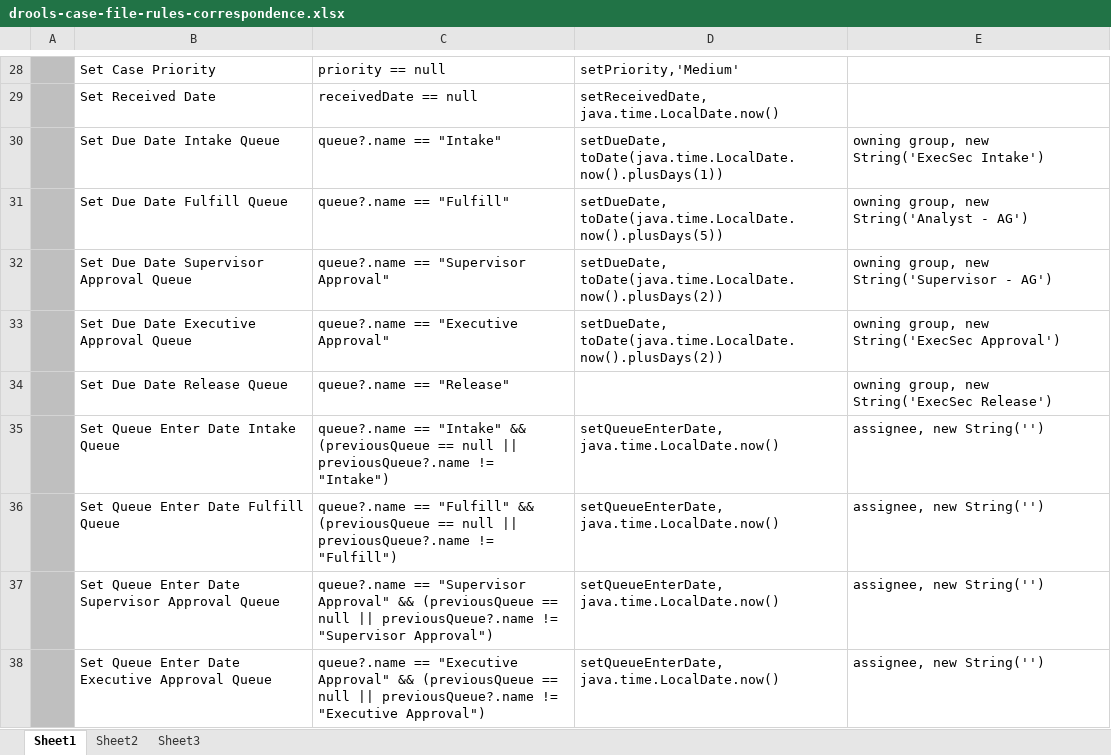
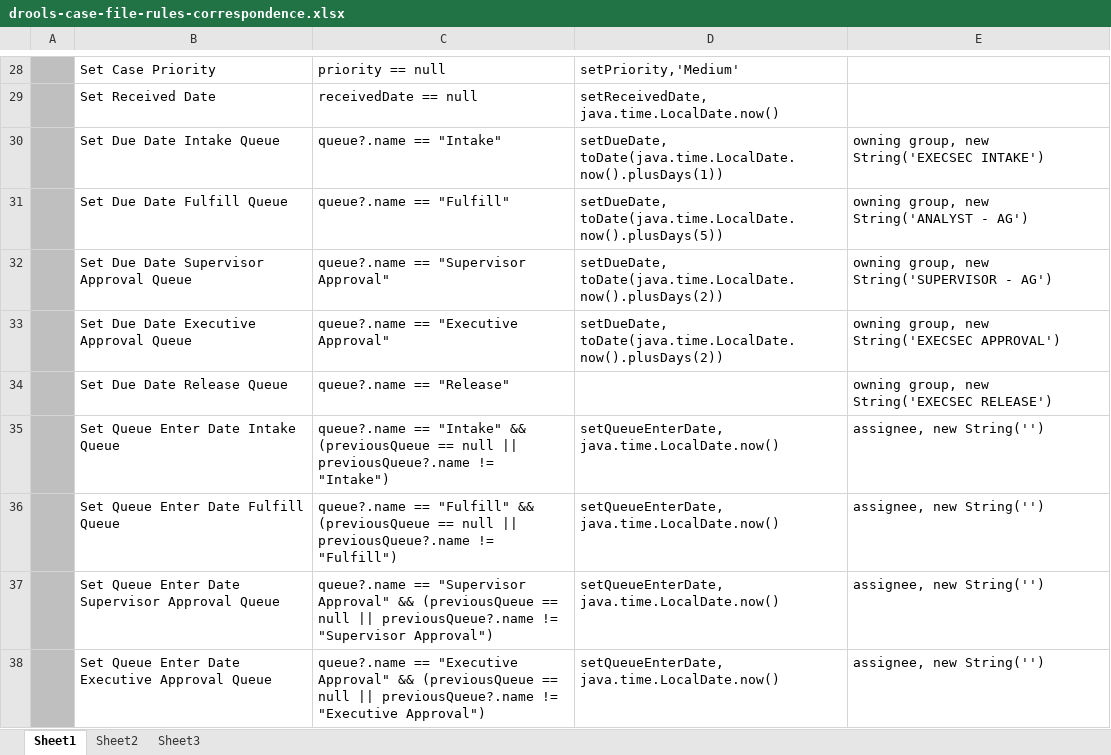
Before and after one commit to bcgov/.arkcase-employee-relations, an Excel workbook: acm/rules/drools-case-file-rules-correspondence.xlsx, sheet Sheet1, drawn as a sheet; only a part is shown, gaps mark what is left out; values as stored, in another font and other column widths than the file's, no borders; the diff names each change by its address in the sheet, - before the commit and + after, or states it on an @@ line.

Commit message:
ARKCORR-18 Use regular LDAP groups as owning group, versus ad-hoc groups.

```diff
--- a/acm/rules/drools-case-file-rules-correspondence.xlsx (sheet Sheet1)
+++ b/acm/rules/drools-case-file-rules-correspondence.xlsx (sheet Sheet1)
-E30: owning group, new String('ExecSec Intake')
+E30: owning group, new String('EXECSEC INTAKE')
-E31: owning group, new String('Analyst - AG')
+E31: owning group, new String('ANALYST - AG')
-E32: owning group, new String('Supervisor - AG')
+E32: owning group, new String('SUPERVISOR - AG')
-E33: owning group, new String('ExecSec Approval')
+E33: owning group, new String('EXECSEC APPROVAL')
-E34: owning group, new String('ExecSec Release')
+E34: owning group, new String('EXECSEC RELEASE')
```
